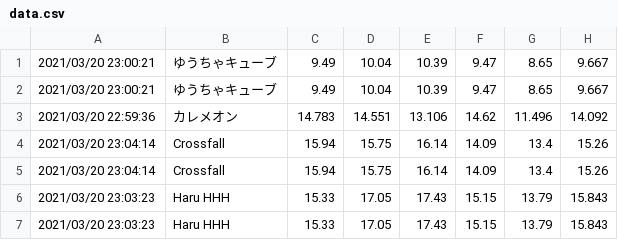
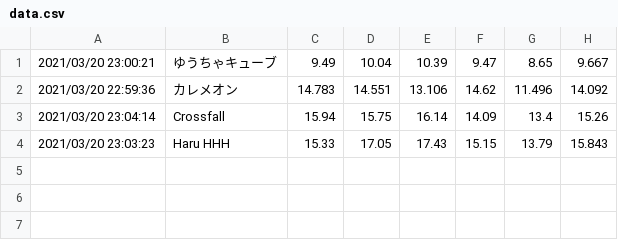
Before and after one commit to Nyanyan/nyancontest, a CSV file: Clock/data.csv, drawn as a sheet.

Commit message:
updated data

```diff
--- a/Clock/data.csv
+++ b/Clock/data.csv
@@ -1,7 +1,4 @@
 2021/03/20 23:00:21,ゆうちゃキューブ,9.49,10.04,10.39,9.47,8.65,9.667
-2021/03/20 23:00:21,ゆうちゃキューブ,9.49,10.04,10.39,9.47,8.65,9.667
 2021/03/20 22:59:36,カレメオン,14.783,14.551,13.106,14.62,11.496,14.092
 2021/03/20 23:04:14,Crossfall,15.94,15.75,16.14,14.09,13.4,15.26
-2021/03/20 23:04:14,Crossfall,15.94,15.75,16.14,14.09,13.4,15.26
-2021/03/20 23:03:23,Haru HHH,15.33,17.05,17.43,15.15,13.79,15.843
 2021/03/20 23:03:23,Haru HHH,15.33,17.05,17.43,15.15,13.79,15.843
```
Also changed, not shown: 1 other file.
